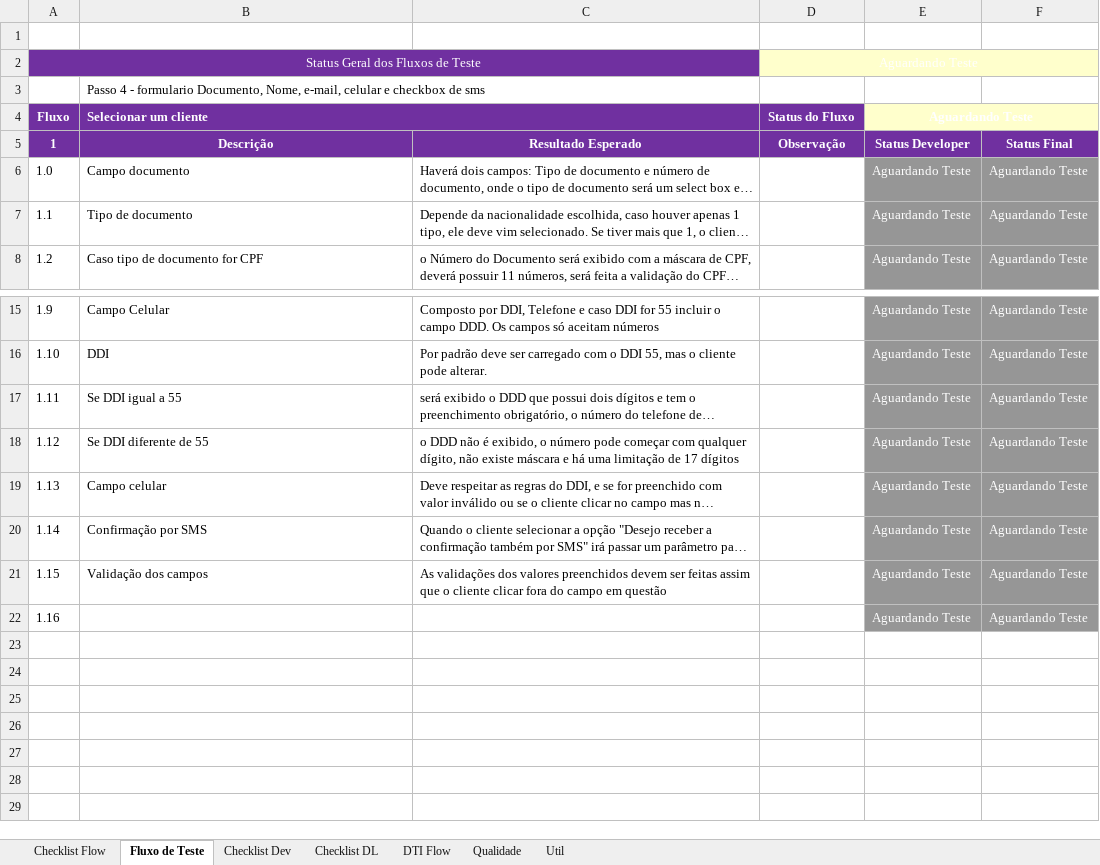
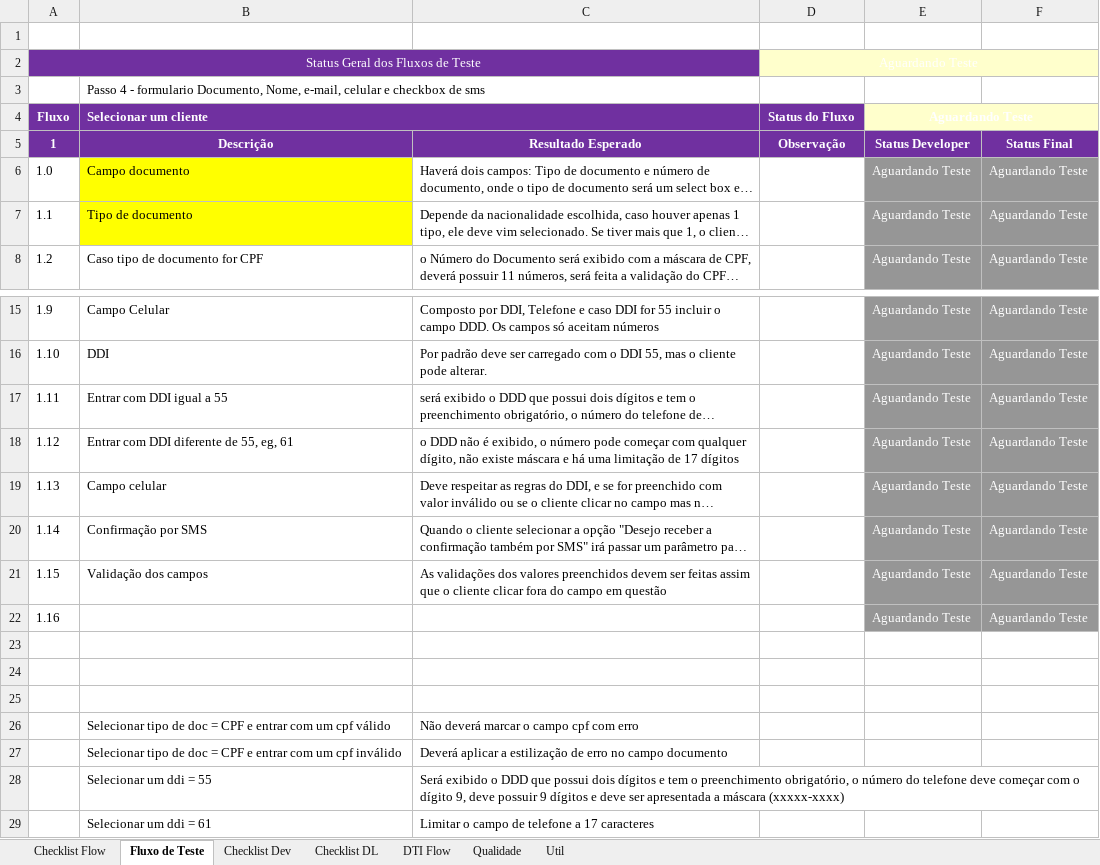
Before and after one commit to shazamcanaisdigitais/roteirosDeTeste, an Excel workbook: QuartoPasso/Formulario.xlsx, sheet Fluxo de Teste, drawn as a sheet; only a part is shown, gaps mark what is left out; long unchanged cells end in …; values as stored, in another font and other column widths than the file's, no borders; conditional formats not drawn; the diff names each change by its address in the sheet, - before the commit and + after, or states it on an @@ line.

Commit message:
sp10

```diff
--- a/QuartoPasso/Formulario.xlsx (sheet Fluxo de Teste)
+++ b/QuartoPasso/Formulario.xlsx (sheet Fluxo de Teste)
-B6:B7 fill: none
+B6:B7 fill: #FFFF00
-B17 (Selecionar um cliente): Se DDI igual a 55
+B17 (Selecionar um cliente): Entrar com DDI igual a 55
-B18 (Selecionar um cliente): Se DDI diferente de 55
+B18 (Selecionar um cliente): Entrar com DDI diferente de 55, eg, 61
+row 23: (empty)
+row 24: (empty)
+row 25: (empty)
+row 26:  | Selecionar tipo de doc = CPF e entrar com um cpf válido | Não deverá marcar o campo cpf com erro
+row 27:  | Selecionar tipo de doc = CPF e entrar com um cpf inválido | Deverá aplicar a estilização de erro no campo documento
+row 28:  | Selecionar um ddi = 55 | Será exibido o DDD que possui dois dígitos e tem o preenchimento obrigatório, o número do telefone deve começar com o dígito 9, deve possuir 9 dígitos e deve ser apresentada a máscara (xxxxx-xxxx)
+row 29:  | Selecionar um ddi = 61 | Limitar o campo de telefone a 17 caracteres
```
Also changed, not shown: charts or pictures.
